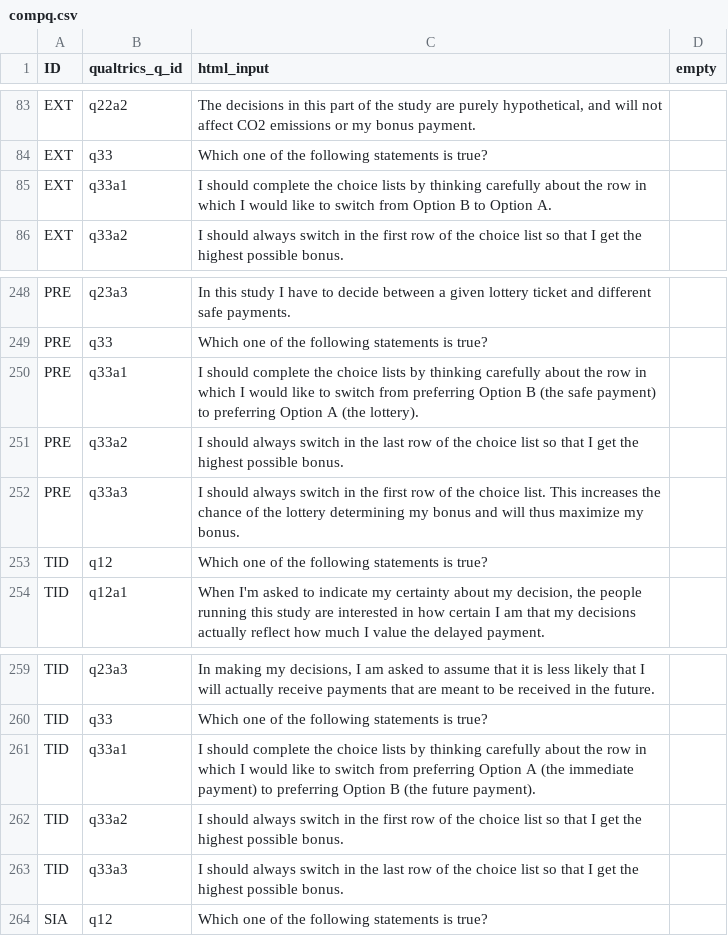
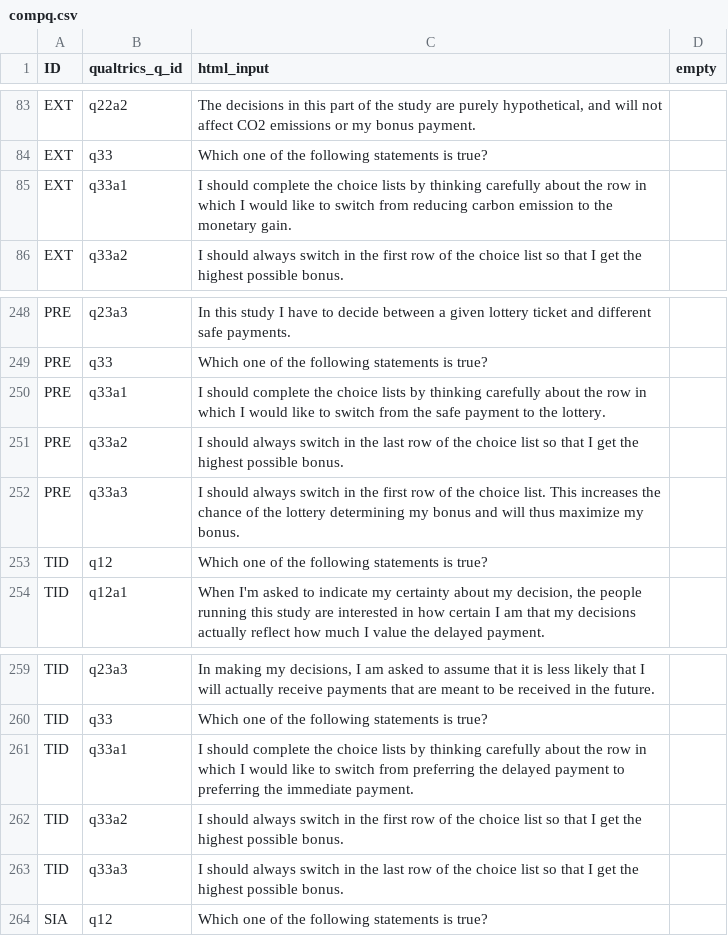
Before and after one commit to jeffreyyang97/Attenuation, a CSV file: Instructions/html/compq.csv, drawn as a sheet; only a part is shown, gaps mark what is left out.

```diff
--- a/Instructions/html/compq.csv
+++ b/Instructions/html/compq.csv
@@ -84,3 +84,3 @@ EXT,q22a2,"The decisions in this part of the study are purely hypothetical, and
 EXT,q33,Which one of the following statements is true?,
-EXT,q33a1,I should complete the choice lists by thinking carefully about the row in which I would like to switch from Option B to Option A.,
+EXT,q33a1,I should complete the choice lists by thinking carefully about the row in which I would like to switch from reducing carbon emission to the monetary gain.,
 EXT,q33a2,I should always switch in the first row of the choice list so that I get the highest possible bonus.,
@@ -249,3 +249,3 @@ PRE,q23a3,In this study I have to decide between a given lottery ticket and diff
 PRE,q33,Which one of the following statements is true?,
-PRE,q33a1,I should complete the choice lists by thinking carefully about the row in which I would like to switch from preferring Option B (the safe payment) to preferring Option A (the lottery).,
+PRE,q33a1,I should complete the choice lists by thinking carefully about the row in which I would like to switch from the safe payment to the lottery.,
 PRE,q33a2,I should always switch in the last row of the choice list so that I get the highest possible bonus.,
@@ -260,3 +260,3 @@ TID,q23a3,"In making my decisions, I am asked to assume that it is less likely t
 TID,q33,Which one of the following statements is true?,
-TID,q33a1,I should complete the choice lists by thinking carefully about the row in which I would like to switch from preferring Option A (the immediate payment) to preferring Option B (the future payment).,
+TID,q33a1,I should complete the choice lists by thinking carefully about the row in which I would like to switch from preferring the delayed payment to preferring the immediate payment.,
 TID,q33a2,I should always switch in the first row of the choice list so that I get the highest possible bonus.,
```
Also changed, not shown: 3 other files.
